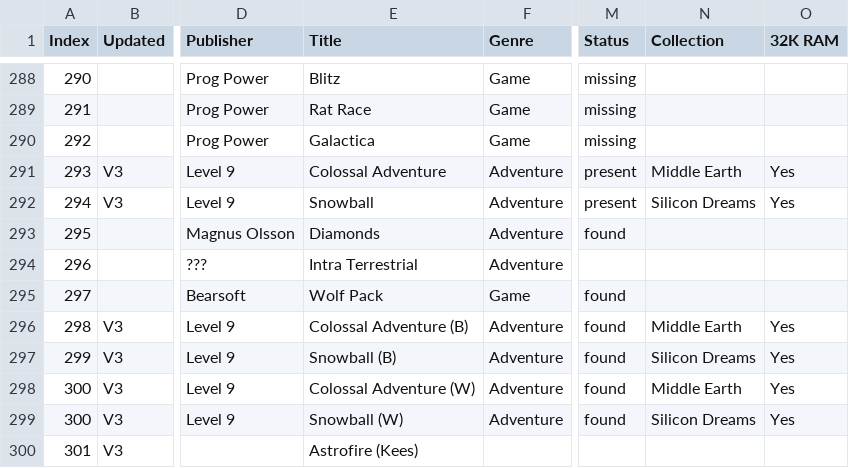
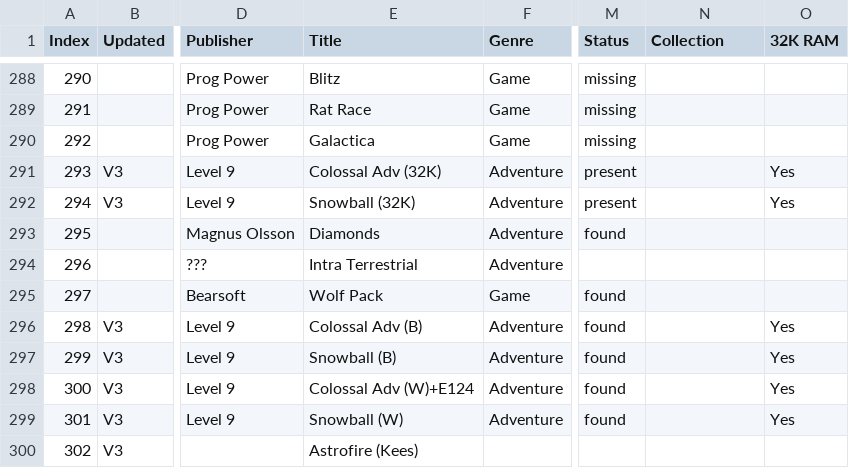
Before and after one commit to hoglet67/AtomSoftwareArchive, a CSV file: catalog/AtomSoftwareCatalog.csv, drawn as a sheet; only a part is shown, gaps mark what is left out; the diff covers the shown part only; the diff names each change by its address in the sheet, - before the commit and + after, or states it on an @@ line.

Commit message:
Re-organized Retro Software titles into collections to allow direct launching of colour/mono versions, to avoid *RUN bug

```diff
--- a/catalog/AtomSoftwareCatalog.csv
+++ b/catalog/AtomSoftwareCatalog.csv
-E291 (Title): Colossal Adventure
+E291 (Title): Colossal Adv (32K)
-N291 (Collection): Middle Earth
+N291 (Collection): (empty)
-E292 (Title): Snowball
+E292 (Title): Snowball (32K)
-N292 (Collection): Silicon Dreams
+N292 (Collection): (empty)
-E296 (Title): Colossal Adventure (B)
+E296 (Title): Colossal Adv (B)
-N296 (Collection): Middle Earth
+N296 (Collection): (empty)
-N297 (Collection): Silicon Dreams
+N297 (Collection): (empty)
-E298 (Title): Colossal Adventure (W)
+E298 (Title): Colossal Adv (W)+E124
-N298 (Collection): Middle Earth
+N298 (Collection): (empty)
@@ column A (Index) renumbered between rows 299 and 300 @@
-N299 (Collection): Silicon Dreams
+N299 (Collection): (empty)
```
Also changed, not shown: 8 added rows and 40 edited cells elsewhere in this file.
